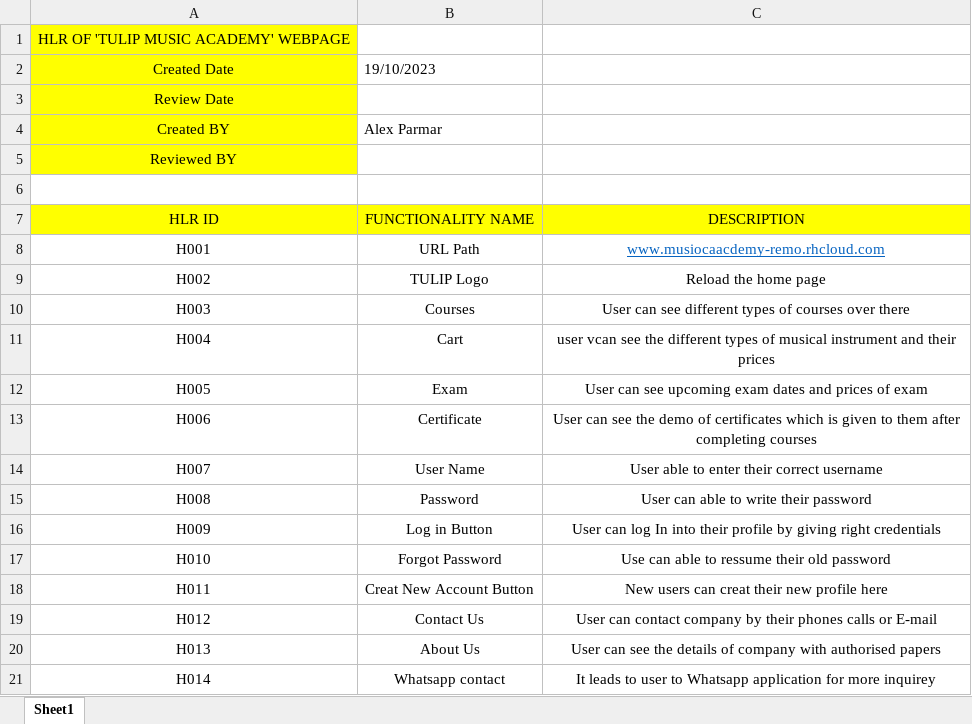
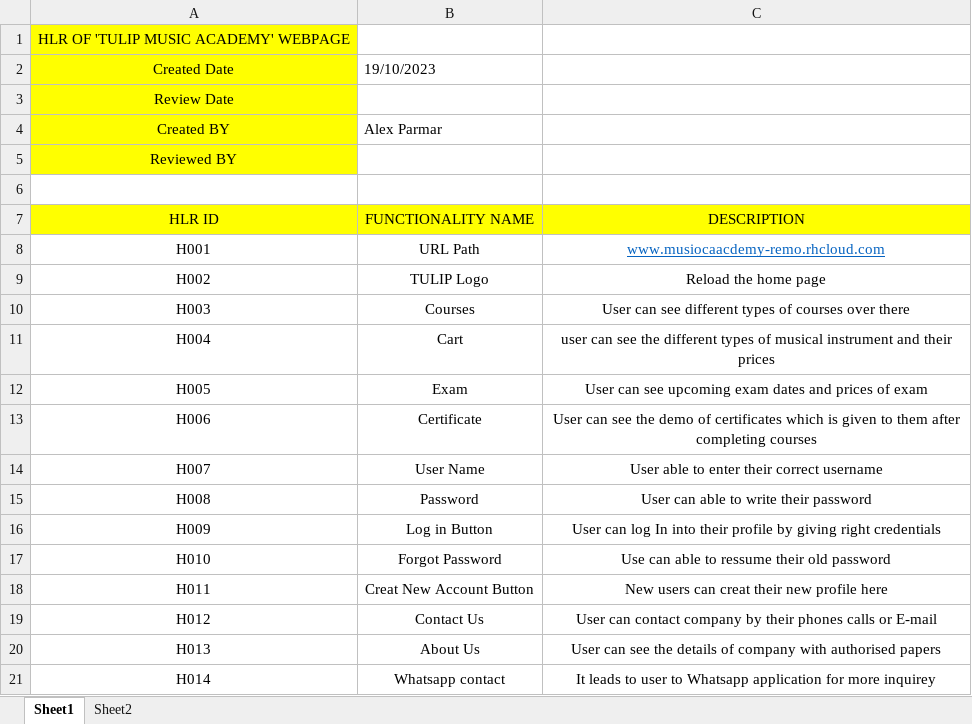
Before and after one commit to Alexparmar04/Project-HLR-, an Excel workbook: HLR of Project.xlsx, sheet Sheet1, drawn as a sheet; values as stored, in another font and other column widths than the file's, no borders; the diff names each change by its address in the sheet, - before the commit and + after, or states it on an @@ line.

```diff
--- a/HLR of Project.xlsx (sheet Sheet1)
+++ b/HLR of Project.xlsx (sheet Sheet1)
+sheet tab: Sheet2
-C11: user vcan see the…
+C11: user can see the…
```
